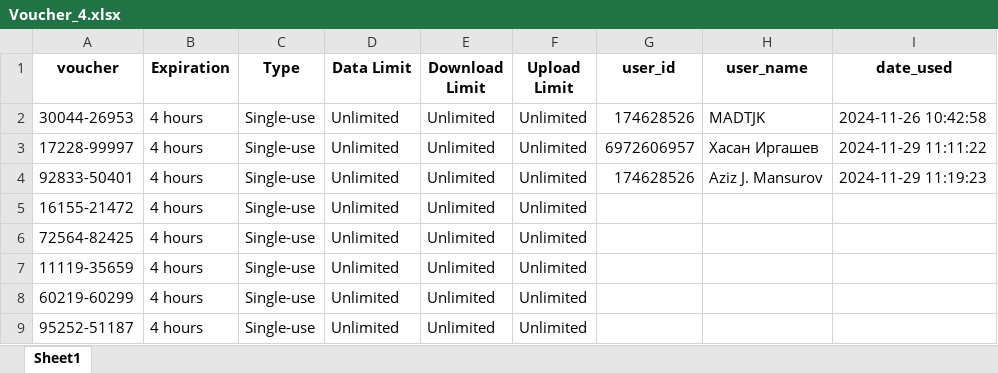
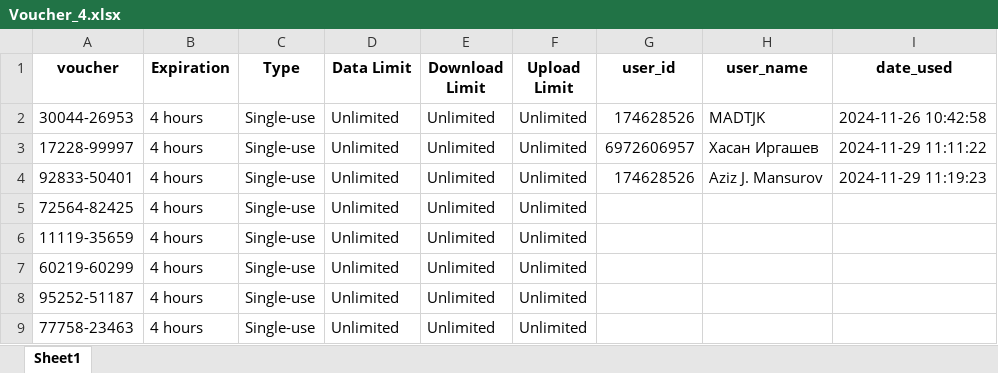
Before and after one commit to VehsagriX/bot_for_job, an Excel workbook: Voucher_4.xlsx, sheet Sheet1, drawn as a sheet; only a part is shown; the shorter side is filled out with more unchanged rows; values as stored, in another font and other column widths than the file's, no borders; the diff names each change by its address in the sheet, - before the commit and + after, or states it on an @@ line.

```diff
--- a/Voucher_4.xlsx (sheet Sheet1)
+++ b/Voucher_4.xlsx (sheet Sheet1)
-row 5: 16155-21472 | 4 hours | Single-use | Unlimited | Unlimited | Unlimited
```
Also changed, not shown: 3 other files.
